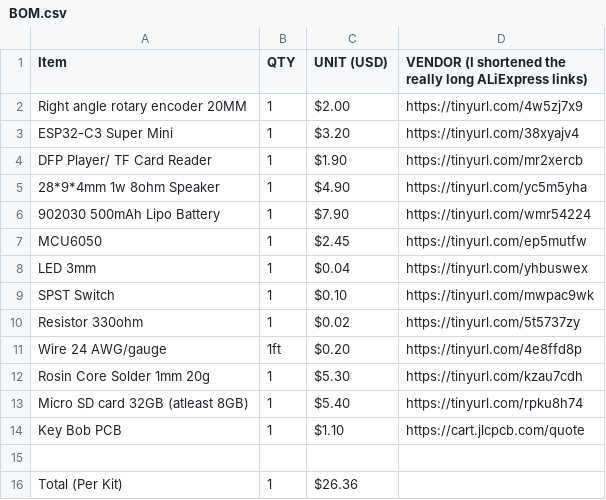
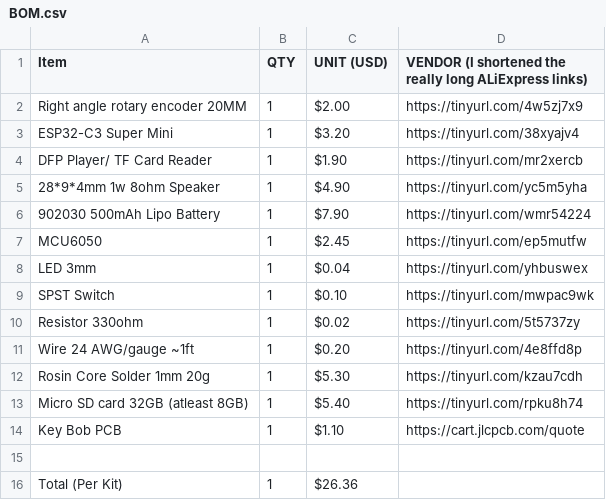
Before and after one commit to MrFunkeh/Key-Bob-PCB, a CSV file: BOM.csv, drawn as a sheet.

Commit message:
Update Wire entry in BOM.csv to specify length

```diff
--- a/BOM.csv
+++ b/BOM.csv
@@ -10,3 +10,3 @@ SPST Switch, 1, $0.10, https://tinyurl.com/mwpac9wk
 Resistor 330ohm, 1, $0.02, https://tinyurl.com/5t5737zy
-Wire 24 AWG/gauge, 1ft, $0.20, https://tinyurl.com/4e8ffd8p
+Wire 24 AWG/gauge ~1ft, 1, $0.20, https://tinyurl.com/4e8ffd8p
 Rosin Core Solder 1mm 20g, 1, $5.30, https://tinyurl.com/kzau7cdh
```
